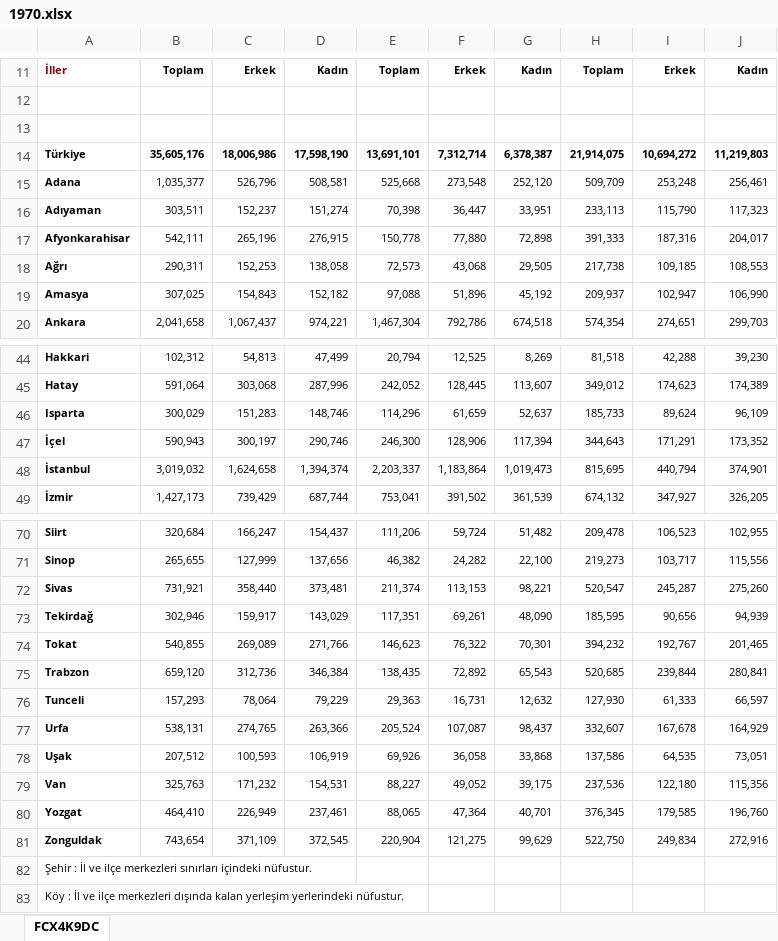
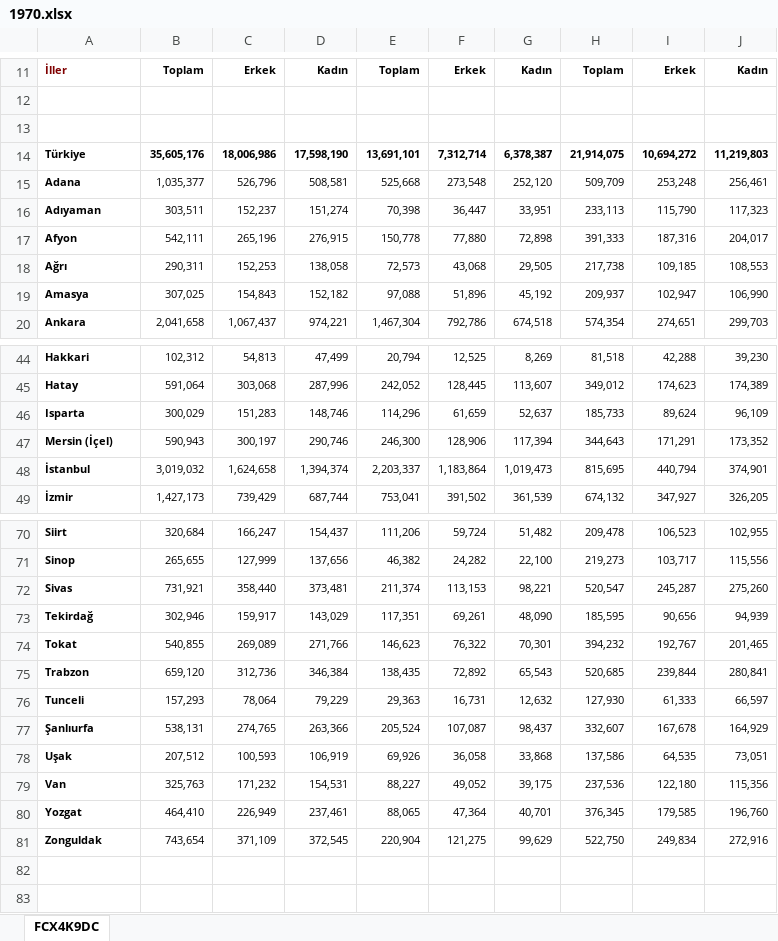
Before and after one commit to EnGiN-CaBaR/TurkeyPopulationAnalysis, an Excel workbook: years/1970.xlsx, sheet FCX4K9DC, drawn as a sheet; only a part is shown, gaps mark what is left out; values as stored, in another font and other column widths than the file's, no borders; the diff names each change by its address in the sheet, - before the commit and + after, or states it on an @@ line.

```diff
--- a/years/1970.xlsx (sheet FCX4K9DC)
+++ b/years/1970.xlsx (sheet FCX4K9DC)
-A17: Afyonkarahisar
+A17: Afyon
-A47: İçel
+A47: Mersin (İçel)
-A77: Urfa
+A77: Şanlıurfa
-row 82: Şehir : İl ve ilçe merkezleri sınırları içindeki nüfustur.
-row 83: Köy : İl ve ilçe merkezleri dışında kalan yerleşim yerlerindeki nüfustur.
```
Also changed, not shown: years/1965.xlsx, years/1975.xlsx, 19 other files.
